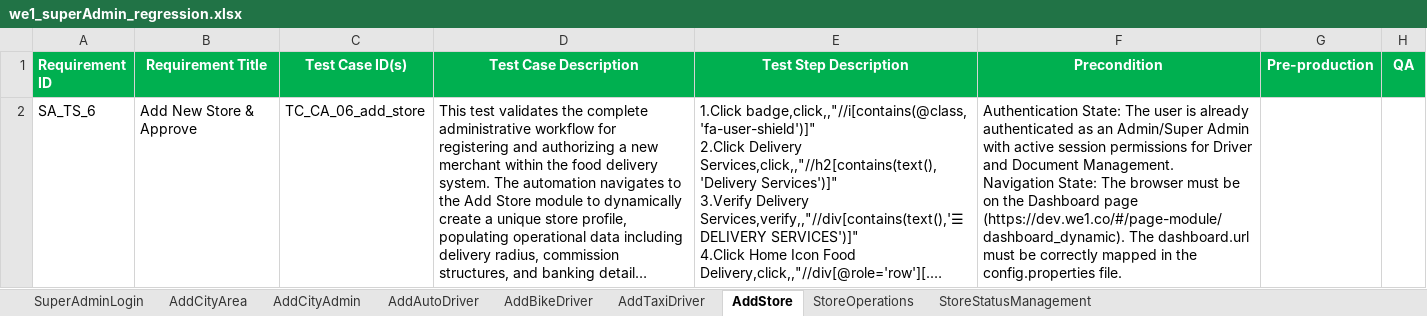
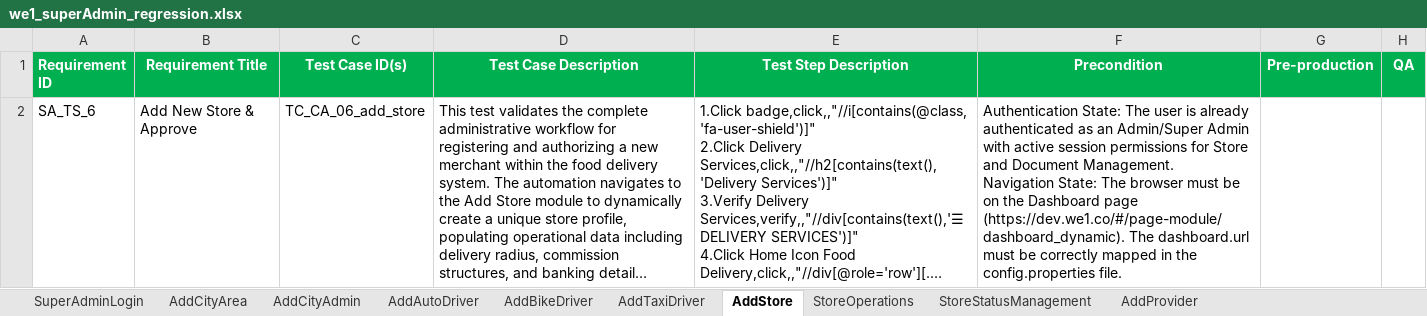
Before and after one commit to faizal08/ABCD_Framework, an Excel workbook: we1_superAdmin_regression.xlsx, sheet AddStore, drawn as a sheet; long unchanged cells end in …; values as stored, in another font and other column widths than the file's, no borders; the diff names each change by its address in the sheet, - before the commit and + after, or states it on an @@ line.

Commit message:
45th commit: Add Provider Test Started

```diff
--- a/we1_superAdmin_regression.xlsx (sheet AddStore)
+++ b/we1_superAdmin_regression.xlsx (sheet AddStore)
+sheet tab: AddProvider
-F2 (Precondition): …permissions for Driver and Document…
+F2 (Precondition): …permissions for Store and Document…
```
Also changed, not shown: sheet StoreStatusManagement, 1 other file.
